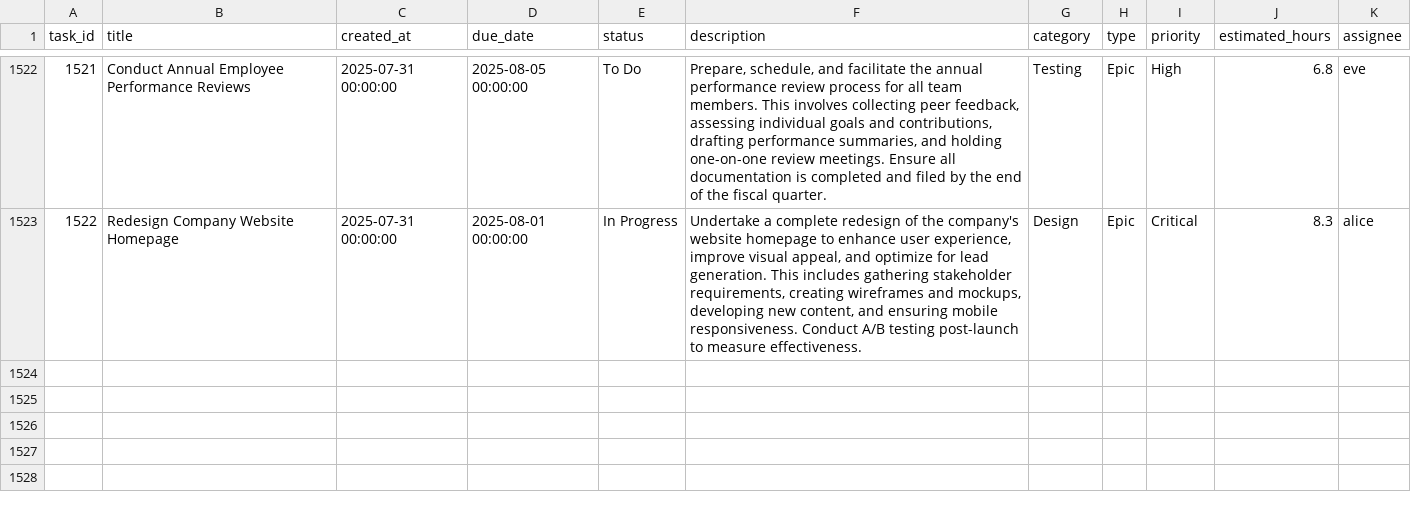
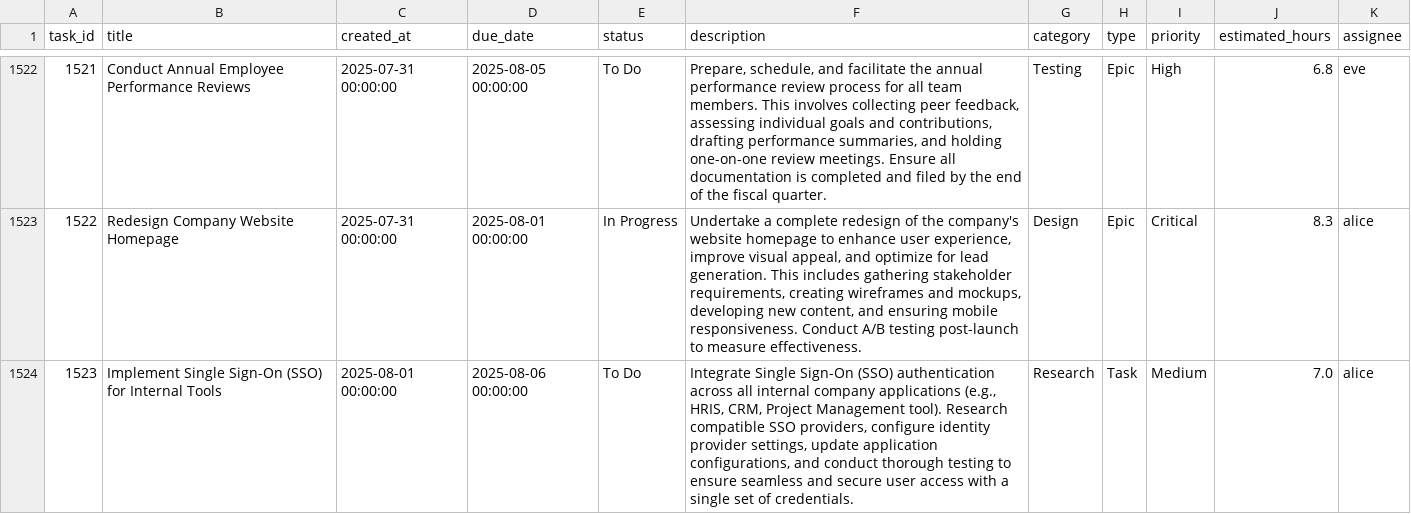
Before and after one commit to svkadhikary/task_management_system, a CSV file: task_logs/tasks_data.csv, drawn as a sheet; only a part is shown, gaps mark what is left out; the diff names each change by its address in the sheet, - before the commit and + after, or states it on an @@ line.

```diff
--- a/task_logs/tasks_data.csv
+++ b/task_logs/tasks_data.csv
+row 1524: 1523 | Implement Single Sign-On (SSO) for Internal Tools | 2025-08-01 00:00:00 | 2025-08-06 00:00:00 | To Do | Integrate Single Sign-On (SSO) authentication across all internal company applications (e.g., HRIS, CRM, Project Management tool). Research compatible SSO providers, configure identity provider settings, update application configurations, and conduct thorough testing to ensure seamless and secure user access with a single set of credentials. | Research | Task | Medium | 7.0 | alice
```
Also changed, not shown: 5 other files.
